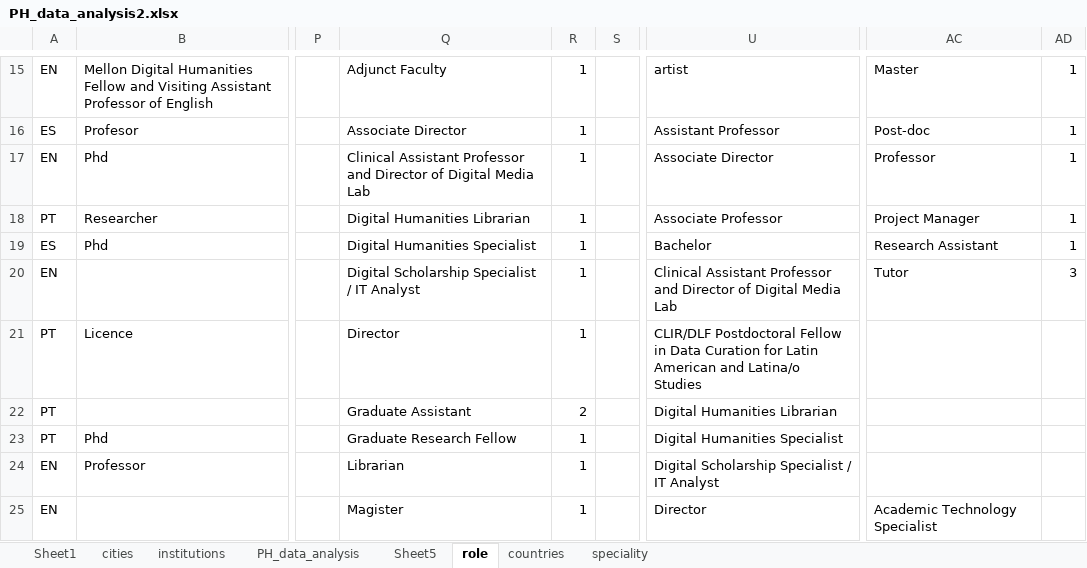
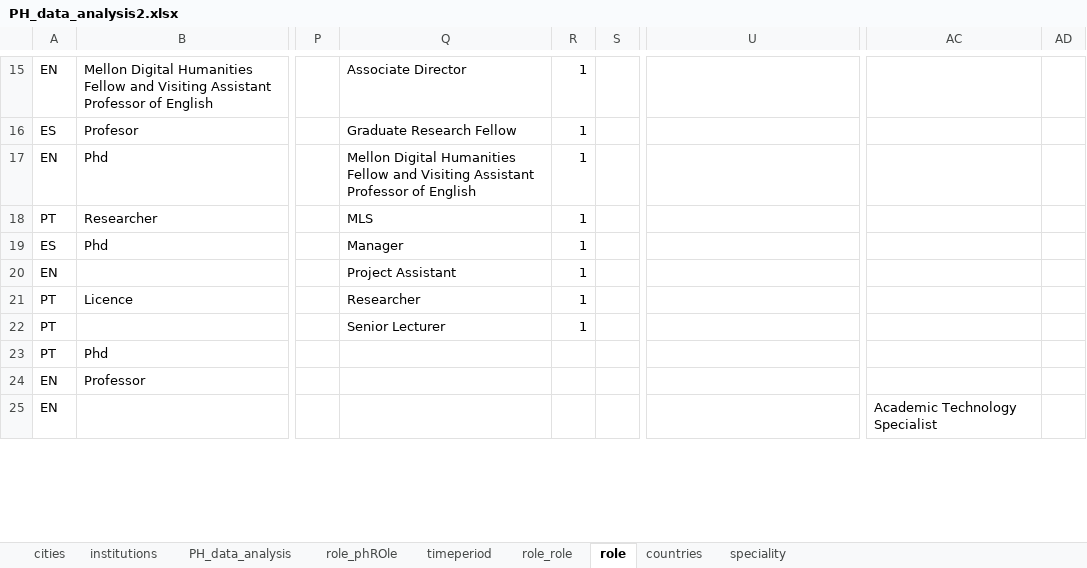
Before and after one commit to datalogism/PH_analysis, an Excel workbook: data/PH_data_analysis2.xlsx, sheet role, drawn as a sheet; only a part is shown, gaps mark what is left out; values as stored, in another font and other column widths than the file's, no borders; the diff covers the shown part only; the diff names each change by its address in the sheet, - before the commit and + after, or states it on an @@ line.

```diff
--- a/data/PH_data_analysis2.xlsx (sheet role)
+++ b/data/PH_data_analysis2.xlsx (sheet role)
-sheet tab: Sheet5
+sheet tab: role_role
-sheet tab: Sheet1
+sheet tab: role_phROle
+sheet tab: timeperiod
-Q15: Adjunct Faculty
+Q15: Associate Director
-U15: artist
+U15: (empty)
-AC15: Master
+AC15: (empty)
-AD15:AD19: 1
+AD15:AD19: (empty)
-Q16: Associate Director
+Q16: Graduate Research Fellow
-U16: Assistant Professor
+U16: (empty)
-AC16: Post-doc
+AC16: (empty)
-Q17: Clinical Assistant Professor and Director of Digital Media Lab
+Q17: Mellon Digital Humanities Fellow and Visiting Assistant Professor of English
-U17: Associate Director
+U17: (empty)
-AC17: Professor
+AC17: (empty)
-Q18: Digital Humanities Librarian
+Q18: MLS
-U18: Associate Professor
+U18: (empty)
-AC18: Project Manager
+AC18: (empty)
-Q19: Digital Humanities Specialist
+Q19: Manager
-U19: Bachelor
+U19: (empty)
-AC19: Research Assistant
+AC19: (empty)
-Q20: Digital Scholarship Specialist / IT Analyst
+Q20: Project Assistant
-U20: Clinical Assistant Professor and Director of Digital Media Lab
+U20: (empty)
-AC20: Tutor
+AC20: (empty)
-AD20: 3
+AD20: (empty)
-Q21: Director
+Q21: Researcher
-U21: CLIR/DLF Postdoctoral Fellow in Data Curation for Latin American and Latina/o Studies
+U21: (empty)
-Q22: Graduate Assistant
+Q22: Senior Lecturer
-R22: 2
+R22: 1
-U22: Digital Humanities Librarian
+U22: (empty)
-Q23: Graduate Research Fellow
+Q23: (empty)
-R23:R25: 1
+R23:R25: (empty)
-U23: Digital Humanities Specialist
+U23: (empty)
-Q24: Librarian
+Q24: (empty)
-U24: Digital Scholarship Specialist / IT Analyst
+U24: (empty)
-Q25: Magister
+Q25: (empty)
-U25: Director
+U25: (empty)
```
Also changed, not shown: 119 edited cells elsewhere in this sheet, sheet role_role, charts or pictures.
